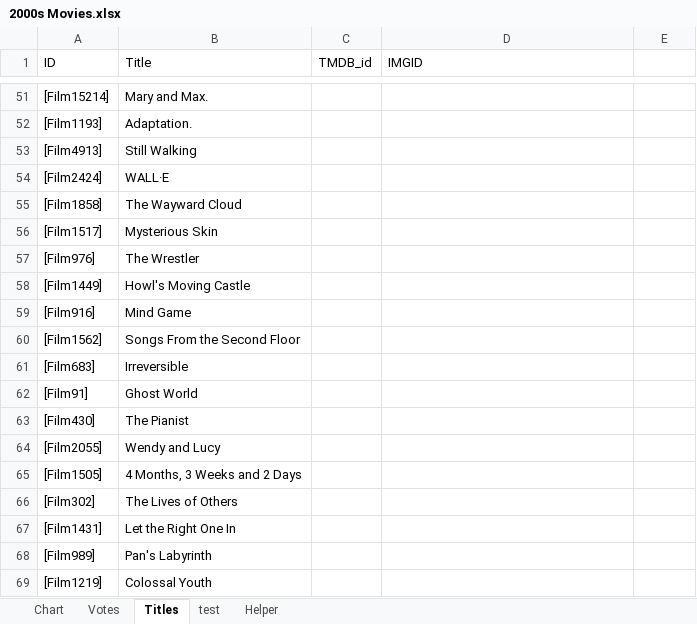
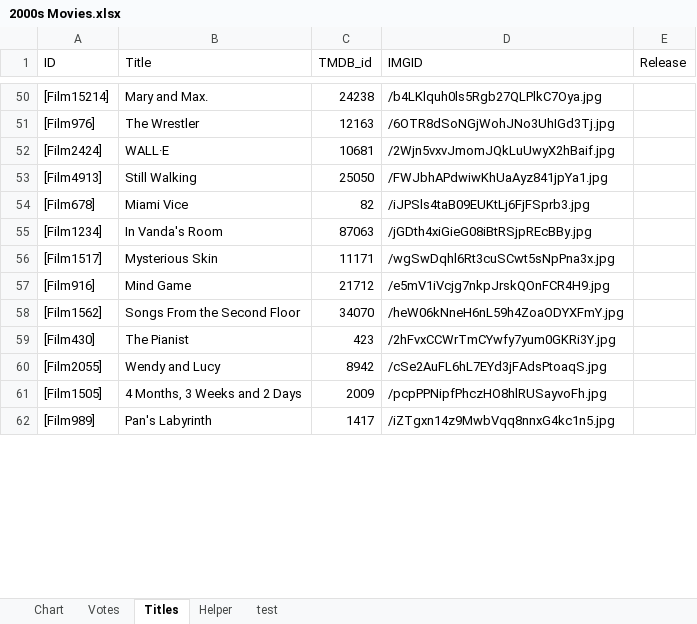
Before and after one commit to YasashiiDia/ModifiedBorda, an Excel workbook: 2000s Movies.xlsx, sheet Titles, drawn as a sheet; only a part is shown, gaps mark what is left out; values as stored, in another font and other column widths than the file's, no borders; charts and pictures not drawn; removed rows and columns are numbered as before the commit, all else as after; the diff covers the shown part only; the diff names each change by its address in the sheet, - before the commit and + after, or states it on an @@ line.

Commit message:
updated sheets

```diff
--- a/2000s Movies.xlsx (sheet Titles)
+++ b/2000s Movies.xlsx (sheet Titles)
@@ sheet tab order changed: Chart | Votes | Titles | Helper | test @@
-E1: (empty)
+E1: Release
-C50 (TMDB_id): (empty)
+C50 (TMDB_id): 24238
-D50 (IMGID): (empty)
+D50 (IMGID): /b4LKlquh0ls5Rgb27QLPlkC7Oya.jpg
-row 52: [Film1193] | Adaptation.
-row 53: [Film4913] | Still Walking
+row 51: [Film976] | The Wrestler | 12163 | /6OTR8dSoNGjWohJNo3UhIGd3Tj.jpg
-C52 (TMDB_id): (empty)
+C52 (TMDB_id): 10681
-D52 (IMGID): (empty)
+D52 (IMGID): /2Wjn5vxvJmomJQkLuUwyX2hBaif.jpg
-row 55: [Film1858] | The Wayward Cloud
+row 53: [Film4913] | Still Walking | 25050 | /FWJbhAPdwiwKhUaAyz841jpYa1.jpg
+row 54: [Film678] | Miami Vice | 82 | /iJPSls4taB09EUKtLj6FjFSprb3.jpg
+row 55: [Film1234] | In Vanda's Room | 87063 | /jGDth4xiGieG08iBtRSjpREcBBy.jpg
-C56 (TMDB_id): (empty)
+C56 (TMDB_id): 11171
-D56 (IMGID): (empty)
+D56 (IMGID): /wgSwDqhl6Rt3cuSCwt5sNpPna3x.jpg
-row 57: [Film976] | The Wrestler
-row 58: [Film1449] | Howl's Moving Castle
-C57 (TMDB_id): (empty)
+C57 (TMDB_id): 21712
-D57 (IMGID): (empty)
+D57 (IMGID): /e5mV1iVcjg7nkpJrskQOnFCR4H9.jpg
-C58 (TMDB_id): (empty)
+C58 (TMDB_id): 34070
-D58 (IMGID): (empty)
+D58 (IMGID): /heW06kNneH6nL59h4ZoaODYXFmY.jpg
-row 61: [Film683] | Irreversible
-row 62: [Film91] | Ghost World
-C59 (TMDB_id): (empty)
+C59 (TMDB_id): 423
-D59 (IMGID): (empty)
+D59 (IMGID): /2hFvxCCWrTmCYwfy7yum0GKRi3Y.jpg
-C60 (TMDB_id): (empty)
+C60 (TMDB_id): 8942
-D60 (IMGID): (empty)
+D60 (IMGID): /cSe2AuFL6hL7EYd3jFAdsPtoaqS.jpg
-C61 (TMDB_id): (empty)
+C61 (TMDB_id): 2009
-D61 (IMGID): (empty)
+D61 (IMGID): /pcpPPNipfPhczHO8hlRUSayvoFh.jpg
-row 66: [Film302] | The Lives of Others
-row 67: [Film1431] | Let the Right One In
-C62 (TMDB_id): (empty)
+C62 (TMDB_id): 1417
-D62 (IMGID): (empty)
+D62 (IMGID): /iZTgxn14z9MwbVqq8nnxG4kc1n5.jpg
-row 69: [Film1219] | Colossal Youth
```
Also changed, not shown: 68 added rows, 44 removed rows, 641 moved rows and 40 edited cells elsewhere in this sheet, sheet Chart, sheet Helper, sheet Votes, 2 other files.
